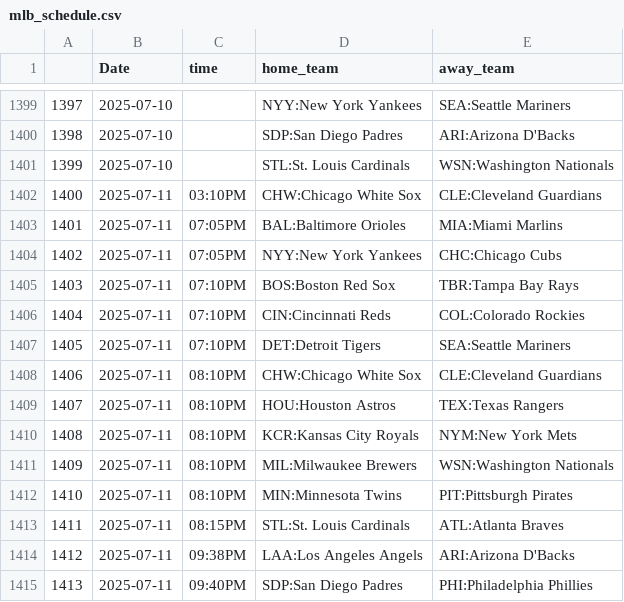
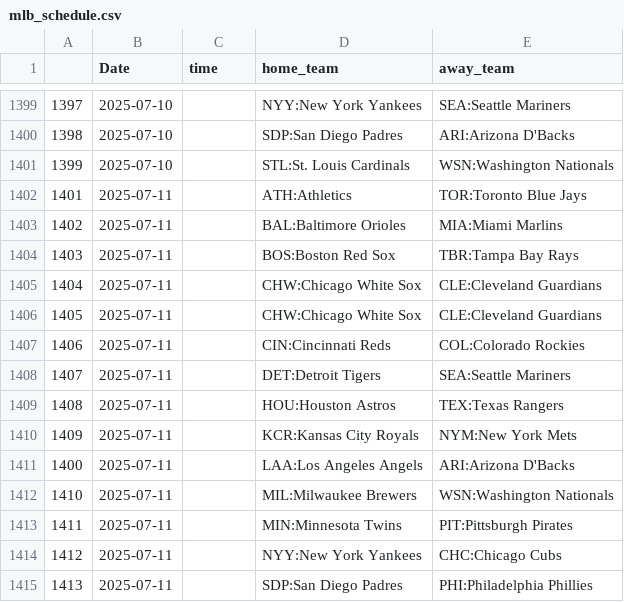
Before and after one commit to trevorscholz1/Portfolio, a CSV file: daily_lockz/models/schedules/mlb_schedule.csv, drawn as a sheet; only a part is shown, gaps mark what is left out; the diff covers the shown part only.

```diff
--- a/daily_lockz/models/schedules/mlb_schedule.csv
+++ b/daily_lockz/models/schedules/mlb_schedule.csv
@@ -1401,15 +1401,15 @@
 1399,2025-07-10,,STL:St. Louis Cardinals,WSN:Washington Nationals
-1400,2025-07-11,03:10PM,CHW:Chicago White Sox,CLE:Cleveland Guardians
-1401,2025-07-11,07:05PM,BAL:Baltimore Orioles,MIA:Miami Marlins
-1402,2025-07-11,07:05PM,NYY:New York Yankees,CHC:Chicago Cubs
-1403,2025-07-11,07:10PM,BOS:Boston Red Sox,TBR:Tampa Bay Rays
-1404,2025-07-11,07:10PM,CIN:Cincinnati Reds,COL:Colorado Rockies
-1405,2025-07-11,07:10PM,DET:Detroit Tigers,SEA:Seattle Mariners
-1406,2025-07-11,08:10PM,CHW:Chicago White Sox,CLE:Cleveland Guardians
-1407,2025-07-11,08:10PM,HOU:Houston Astros,TEX:Texas Rangers
-1408,2025-07-11,08:10PM,KCR:Kansas City Royals,NYM:New York Mets
-1409,2025-07-11,08:10PM,MIL:Milwaukee Brewers,WSN:Washington Nationals
-1410,2025-07-11,08:10PM,MIN:Minnesota Twins,PIT:Pittsburgh Pirates
-1411,2025-07-11,08:15PM,STL:St. Louis Cardinals,ATL:Atlanta Braves
-1412,2025-07-11,09:38PM,LAA:Los Angeles Angels,ARI:Arizona D'Backs
-1413,2025-07-11,09:40PM,SDP:San Diego Padres,PHI:Philadelphia Phillies
+1401,2025-07-11,,ATH:Athletics,TOR:Toronto Blue Jays
+1402,2025-07-11,,BAL:Baltimore Orioles,MIA:Miami Marlins
+1403,2025-07-11,,BOS:Boston Red Sox,TBR:Tampa Bay Rays
+1404,2025-07-11,,CHW:Chicago White Sox,CLE:Cleveland Guardians
+1405,2025-07-11,,CHW:Chicago White Sox,CLE:Cleveland Guardians
+1406,2025-07-11,,CIN:Cincinnati Reds,COL:Colorado Rockies
+1407,2025-07-11,,DET:Detroit Tigers,SEA:Seattle Mariners
+1408,2025-07-11,,HOU:Houston Astros,TEX:Texas Rangers
+1409,2025-07-11,,KCR:Kansas City Royals,NYM:New York Mets
+1400,2025-07-11,,LAA:Los Angeles Angels,ARI:Arizona D'Backs
+1410,2025-07-11,,MIL:Milwaukee Brewers,WSN:Washington Nationals
+1411,2025-07-11,,MIN:Minnesota Twins,PIT:Pittsburgh Pirates
+1412,2025-07-11,,NYY:New York Yankees,CHC:Chicago Cubs
+1413,2025-07-11,,SDP:San Diego Padres,PHI:Philadelphia Phillies
```
Also changed, not shown: 2 added rows, 2 removed rows and 120 edited cells elsewhere in this file, 6 other files.
